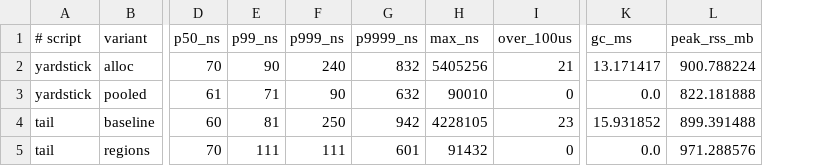
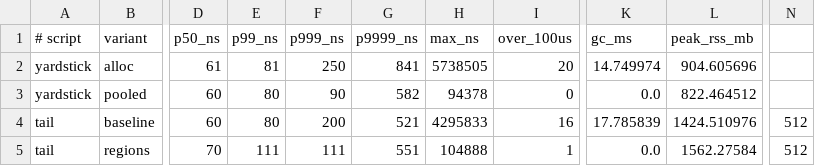
Before and after one commit to levy/julia, a TSV file: contrib/memory-regions/results/data/checked/tail.tsv, drawn as a sheet; only a part is shown, gaps mark what is left out; removed rows and columns are numbered as before the commit, all else as after; the diff covers the shown part only; the diff names each change by its address in the sheet, - before the commit and + after, or states it on an @@ line.

```diff
--- a/contrib/memory-regions/results/data/checked/tail.tsv
+++ b/contrib/memory-regions/results/data/checked/tail.tsv
-column G, rows 1-5: p9999_ns | 832 | 632 | 942 | 601
-column H, rows 1-5: max_ns | 5405256 | 90010 | 4228105 | 91432
+column G, rows 1-5: p9999_ns | 841 | 582 | 521 | 551
+column H, rows 1-5: max_ns | 5738505 | 94378 | 4295833 | 104888
-column L, rows 1-5: peak_rss_mb | 900.788224 | 822.181888 | 899.391488 | 971.288576
+column L, rows 1-5: peak_rss_mb | 904.605696 | 822.464512 | 1424.510976 | 1562.27584
+column N, rows 4-5: 512 | 512
-D2: 70
+D2: 61
-E2: 90
+E2: 81
-F2: 240
+F2: 250
-I2: 21
+I2: 20
-K2: 13.171417
+K2: 14.749974
-D3: 61
+D3: 60
-E3: 71
+E3: 80
-E4: 81
+E4: 80
-F4: 250
+F4: 200
-I4: 23
+I4: 16
-K4: 15.931852
+K4: 17.785839
-I5: 0
+I5: 1
```
Also changed, not shown: 2 edited cells elsewhere in this file, contrib/memory-regions/results/data/checked/context.tsv, contrib/memory-regions/results/data/checked/paced.tsv, 12 other files.
